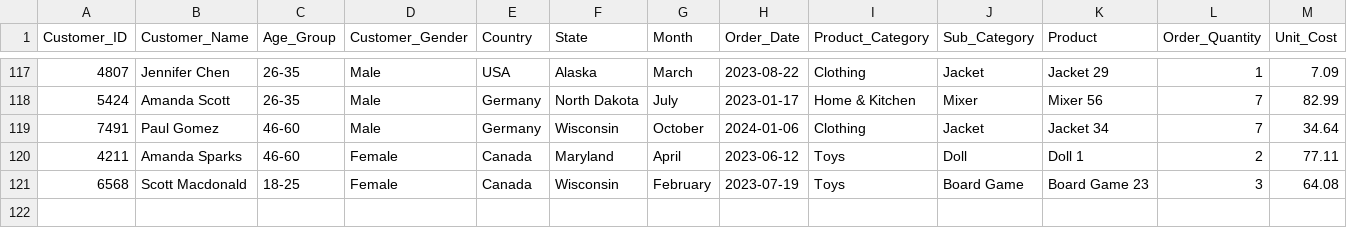
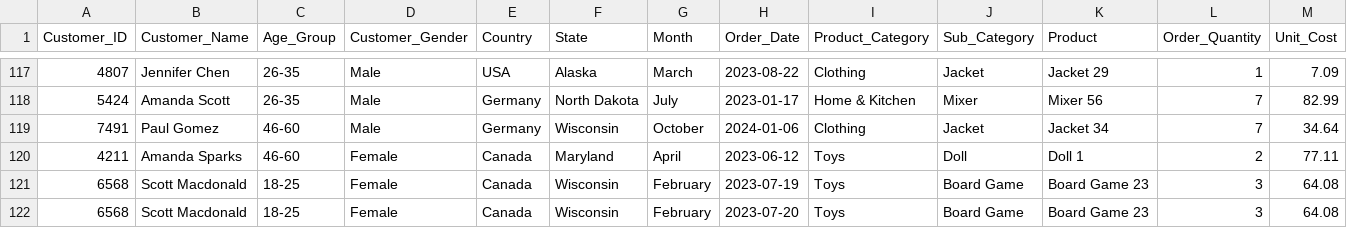
Before and after one commit to skafle10/Python_pandas_projects, a CSV file: for_project4.csv, drawn as a sheet; only a part is shown, gaps mark what is left out; rows hold the shown columns only; the diff names each change by its address in the sheet, - before the commit and + after, or states it on an @@ line.

```diff
--- a/for_project4.csv
+++ b/for_project4.csv
+row 122: 6568 | Scott Macdonald | 18-25 | Female | Canada | Wisconsin | February | 2023-07-20 | Toys | Board Game | Board Game 23 | 3 | 64.08
```
Also changed, not shown: 2 other files.
